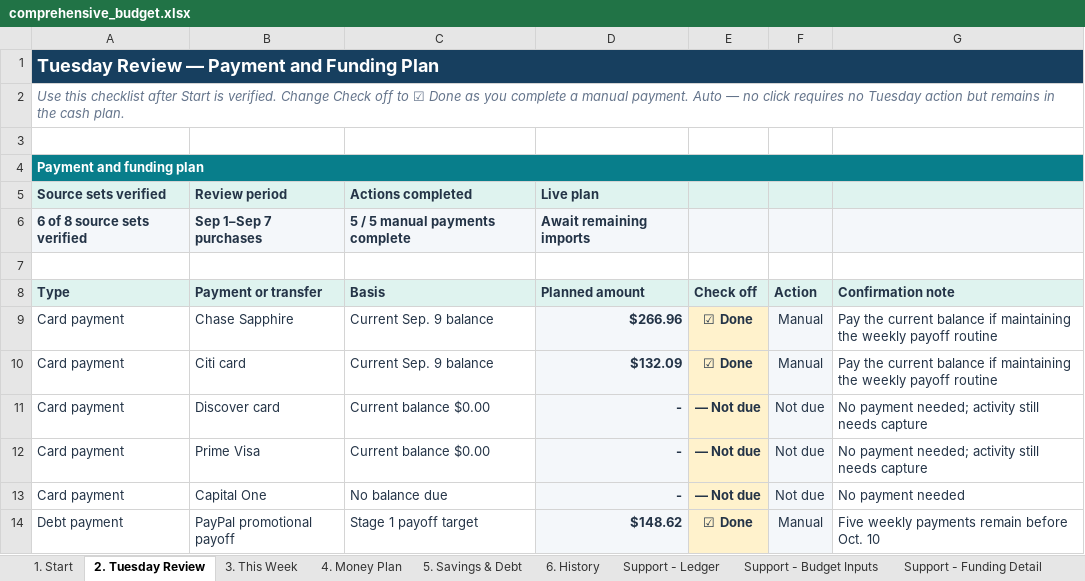
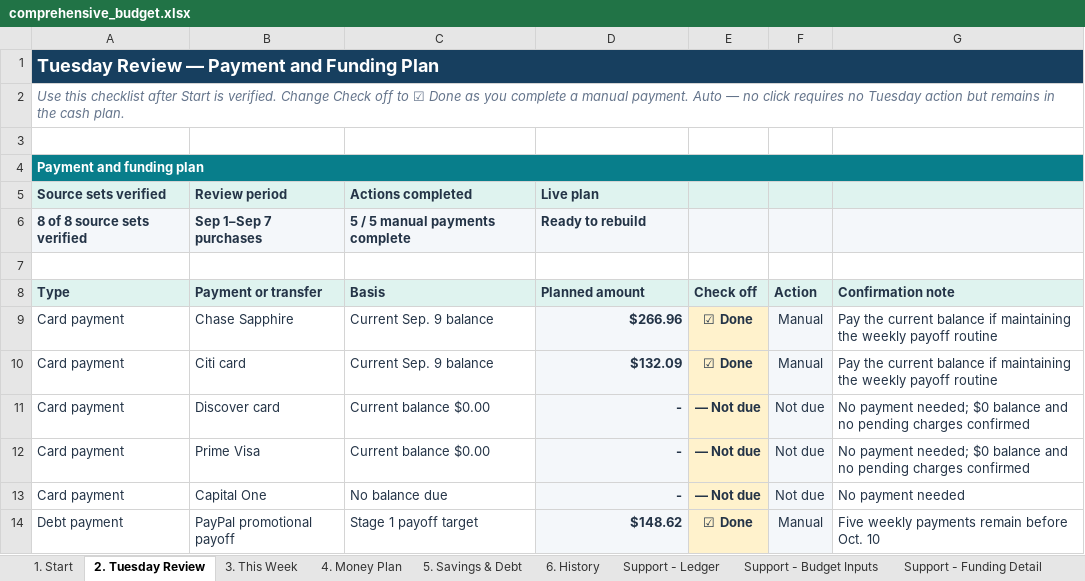
Before and after one commit to benjaminrobertburton-max/Budget, an Excel workbook: outputs/01a04fdf-3751-72e2-88f1-daf19b8b9d1d/comprehensive_budget.xlsx, sheet 2. Tuesday Review, drawn as a sheet; only a part is shown; values as stored, in another font and other column widths than the file's, no borders; conditional formats not drawn; the diff names each change by its address in the sheet, - before the commit and + after, or states it on an @@ line.

Commit message:
Close import checkpoints and signal plan handoff

```diff
--- a/outputs/01a04fdf-3751-72e2-88f1-daf19b8b9d1d/comprehensive_budget.xlsx (sheet 2. Tuesday Review)
+++ b/outputs/01a04fdf-3751-72e2-88f1-daf19b8b9d1d/comprehensive_budget.xlsx (sheet 2. Tuesday Review)
-A6 (Type): 6 of 8 source sets verified
+A6 (Type): 8 of 8 source sets verified
-D6 (Planned amount): Await remaining imports
+D6 (Planned amount): Ready to rebuild
-G11:G12 (Confirmation note): …payment needed; activity still needs capture
+G11:G12 (Confirmation note): …payment needed; $0 balance and no pending charges confirmed
```
Also changed, not shown: sheet 1. Start, sheet Support - Account Snapshots, 1 other file.
